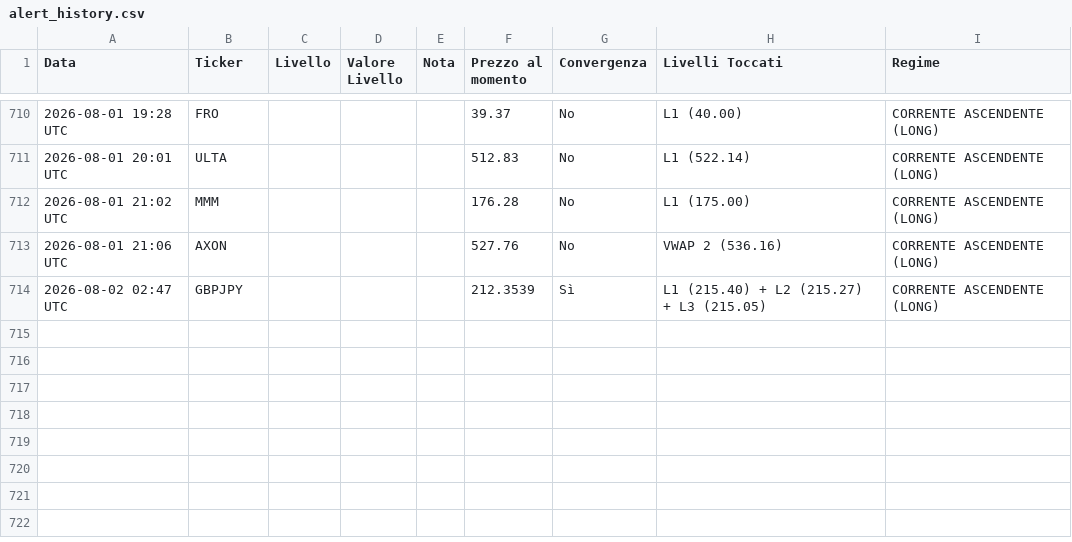
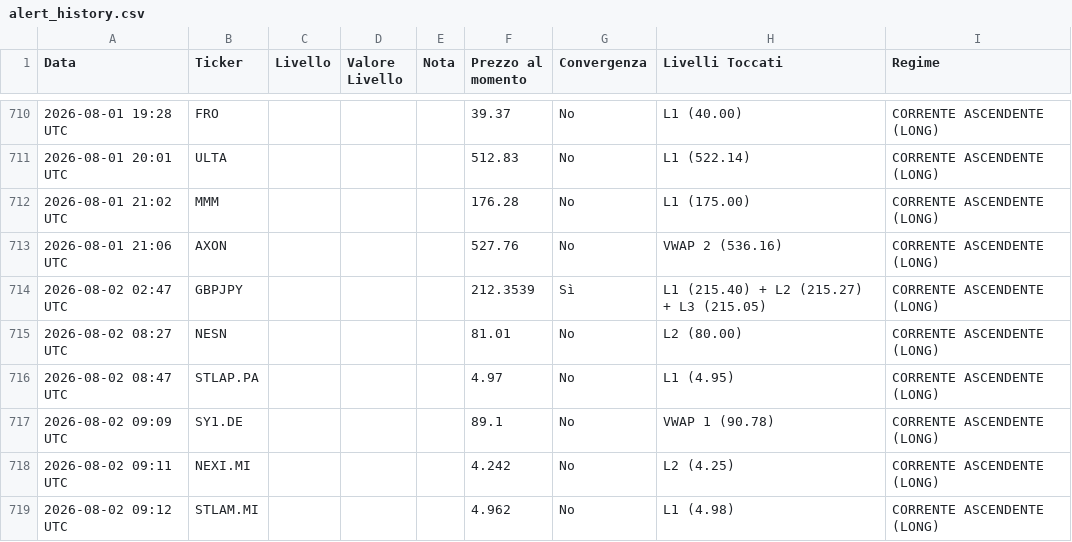
Before and after one commit to Logg84/monitor-trading-marco, a CSV file: alert_history.csv, drawn as a sheet; only a part is shown, gaps mark what is left out.

Commit message:
Aggiorna stato e storico alert

```diff
--- a/alert_history.csv
+++ b/alert_history.csv
@@ -714 +714,6 @@ Data,Ticker,Livello,Valore Livello,Nota,Prezzo al momento,Convergenza,Livelli To
 2026-08-02 02:47 UTC,GBPJPY,,,,212.3539,Sì,L1 (215.40) + L2 (215.27) + L3 (215.05),CORRENTE ASCENDENTE (LONG)
+2026-08-02 08:27 UTC,NESN,,,,81.01,No,L2 (80.00),CORRENTE ASCENDENTE (LONG)
+2026-08-02 08:47 UTC,STLAP.PA,,,,4.97,No,L1 (4.95),CORRENTE ASCENDENTE (LONG)
+2026-08-02 09:09 UTC,SY1.DE,,,,89.1,No,VWAP 1 (90.78),CORRENTE ASCENDENTE (LONG)
+2026-08-02 09:11 UTC,NEXI.MI,,,,4.242,No,L2 (4.25),CORRENTE ASCENDENTE (LONG)
+2026-08-02 09:12 UTC,STLAM.MI,,,,4.962,No,L1 (4.98),CORRENTE ASCENDENTE (LONG)
```
Also changed, not shown: 2 other files.
